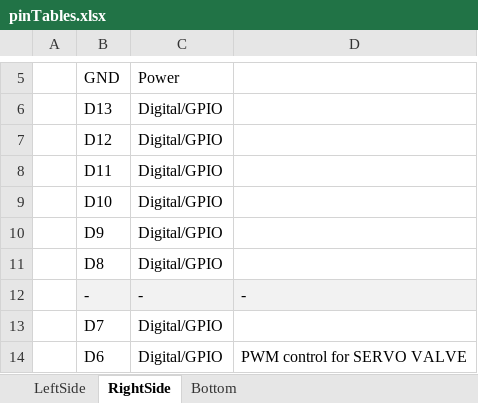
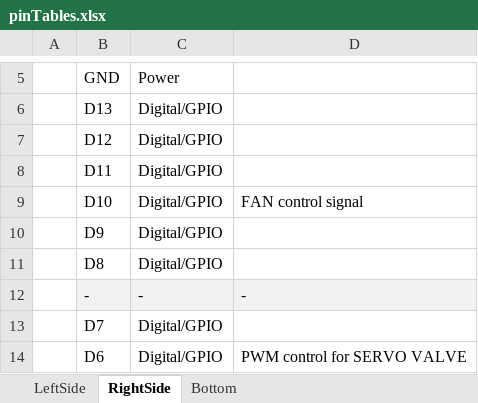
Before and after one commit to sruben1/CA-Project, an Excel workbook: docs/pinTables.xlsx, sheet RightSide, drawn as a sheet; only a part is shown, gaps mark what is left out; values as stored, in another font and other column widths than the file's, no borders; the diff names each change by its address in the sheet, - before the commit and + after, or states it on an @@ line.

Commit message:
Implement Fan logic + control, change logger of BME to serial due to no float support

```diff
--- a/docs/pinTables.xlsx (sheet RightSide)
+++ b/docs/pinTables.xlsx (sheet RightSide)
-D9: (empty)
+D9: FAN control signal
```
Also changed, not shown: 2 other files.
